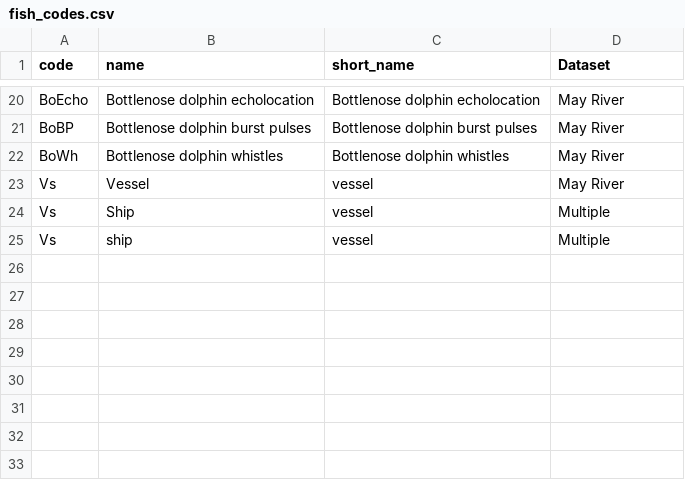
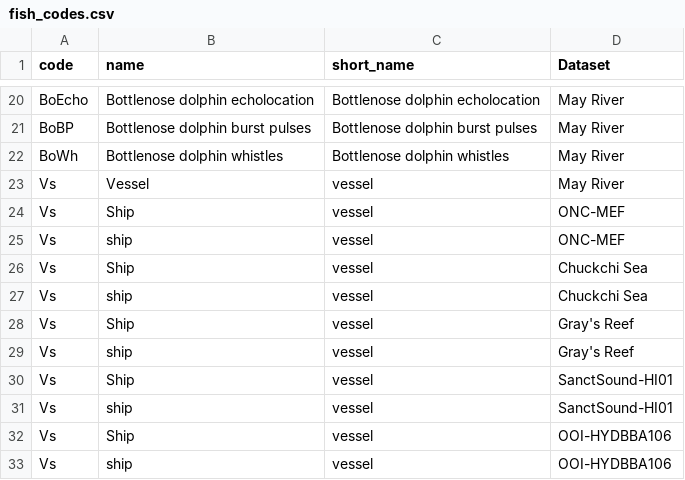
Before and after one commit to Waveform-Analytics/osa-mbon, a CSV file: shiny/data/fish_codes.csv, drawn as a sheet; only a part is shown, gaps mark what is left out.

```diff
--- a/shiny/data/fish_codes.csv
+++ b/shiny/data/fish_codes.csv
@@ -23,3 +23,11 @@ BoWh,Bottlenose dolphin whistles,Bottlenose dolphin whistles,May River
 Vs,Vessel,vessel,May River
-Vs,Ship,vessel,Multiple
-Vs,ship,vessel,Multiple
+Vs,Ship,vessel,ONC-MEF
+Vs,ship,vessel,ONC-MEF
+Vs,Ship,vessel,Chuckchi Sea
+Vs,ship,vessel,Chuckchi Sea
+Vs,Ship,vessel,Gray's Reef
+Vs,ship,vessel,Gray's Reef
+Vs,Ship,vessel,SanctSound-HI01
+Vs,ship,vessel,SanctSound-HI01
+Vs,Ship,vessel,OOI-HYDBBA106
+Vs,ship,vessel,OOI-HYDBBA106
```
Also changed, not shown: 6 other files.
